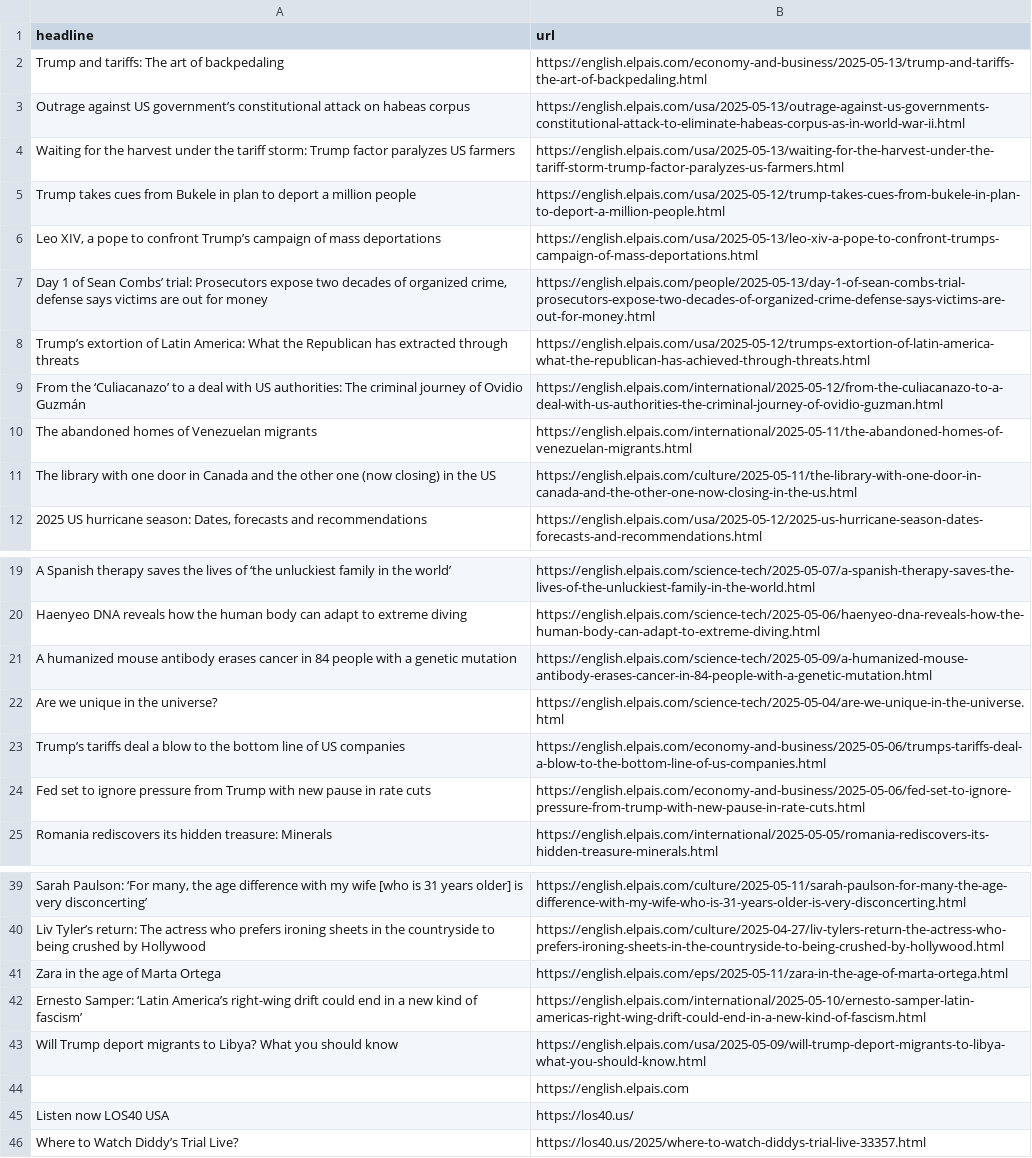
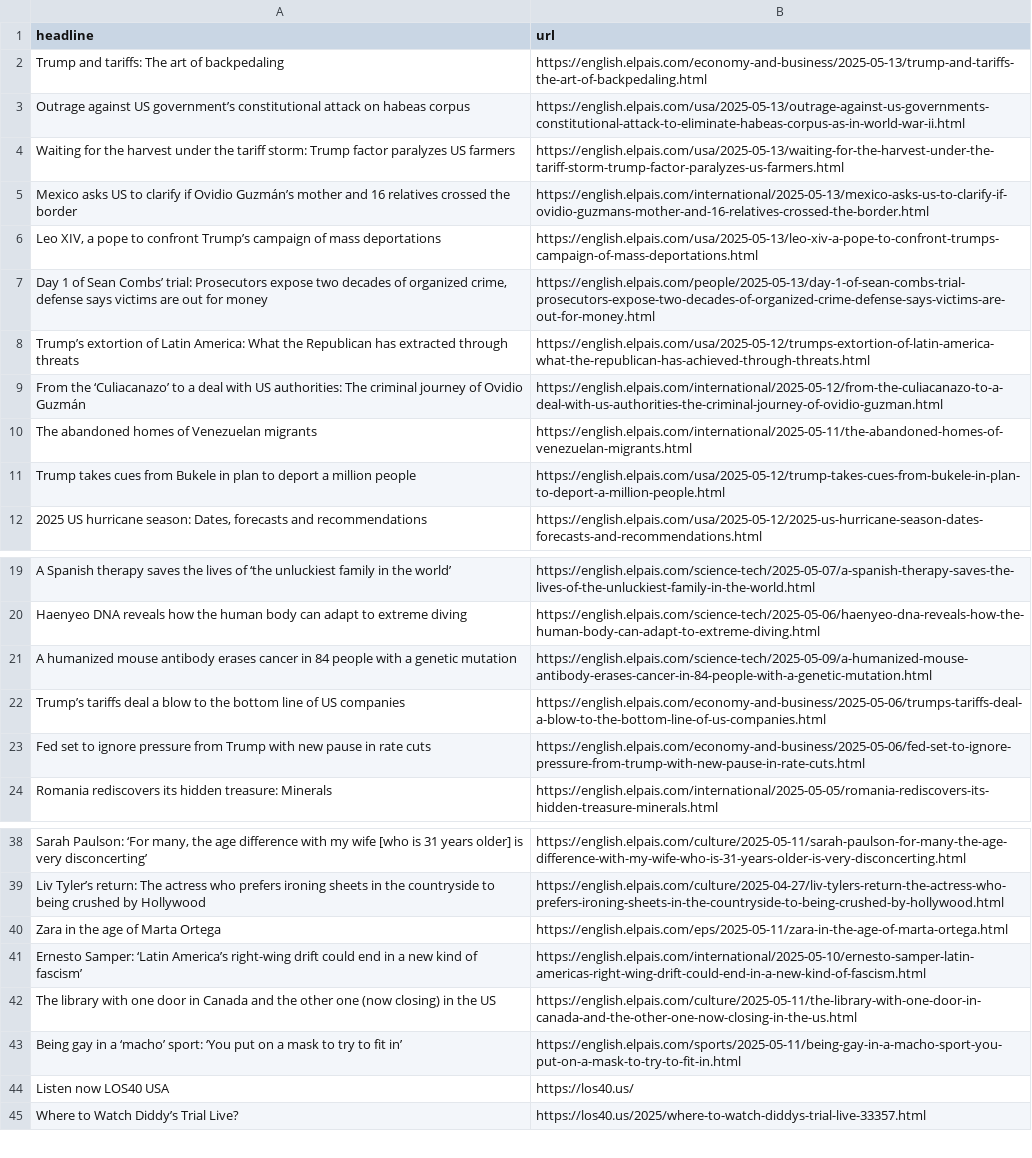
Before and after one commit to Filipe-Teles/el-pais-autoscraper, a CSV file: headlines.csv, drawn as a sheet; only a part is shown, gaps mark what is left out.

```diff
--- a/headlines.csv
+++ b/headlines.csv
@@ -4,3 +4,3 @@ Outrage against US government’s constitutional attack on habeas corpus,https:/
 Waiting for the harvest under the tariff storm: Trump factor paralyzes US farmers,https://english.elpais.com/usa/2025-05-13/waiting-for-the-harvest-under-the-tariff-storm-trump-factor-paralyzes-us-farmers.html
-Trump takes cues from Bukele in plan to deport a million people,https://english.elpais.com/usa/2025-05-12/trump-takes-cues-from-bukele-in-plan-to-deport-a-million-people.html
+Mexico asks US to clarify if Ovidio Guzmán’s mother and 16 relatives crossed the border,https://english.elpais.com/international/2025-05-13/mexico-asks-us-to-clarify-if-ovidio-guzmans-mother-and-16-relatives-crossed-the-border.html
 "Leo XIV, a pope to confront Trump’s campaign of mass deportations",https://english.elpais.com/usa/2025-05-13/leo-xiv-a-pope-to-confront-trumps-campaign-of-mass-deportations.html
@@ -10,3 +10,3 @@ From the ‘Culiacanazo’ to a deal with US authorities: The criminal journey o
 The abandoned homes of Venezuelan migrants,https://english.elpais.com/international/2025-05-11/the-abandoned-homes-of-venezuelan-migrants.html
-The library with one door in Canada and the other one (now closing) in the US,https://english.elpais.com/culture/2025-05-11/the-library-with-one-door-in-canada-and-the-other-one-now-closing-in-the-us.html
+Trump takes cues from Bukele in plan to deport a million people,https://english.elpais.com/usa/2025-05-12/trump-takes-cues-from-bukele-in-plan-to-deport-a-million-people.html
 "2025 US hurricane season: Dates, forecasts and recommendations",https://english.elpais.com/usa/2025-05-12/2025-us-hurricane-season-dates-forecasts-and-recommendations.html
@@ -21,3 +21,2 @@ Haenyeo DNA reveals how the human body can adapt to extreme diving,https://engli
 A humanized mouse antibody erases cancer in 84 people with a genetic mutation,https://english.elpais.com/science-tech/2025-05-09/a-humanized-mouse-antibody-erases-cancer-in-84-people-with-a-genetic-mutation.html
-Are we unique in the universe?,https://english.elpais.com/science-tech/2025-05-04/are-we-unique-in-the-universe.html
 Trump’s tariffs deal a blow to the bottom line of US companies,https://english.elpais.com/economy-and-business/2025-05-06/trumps-tariffs-deal-a-blow-to-the-bottom-line-of-us-companies.html
@@ -42,4 +41,4 @@ Zara in the age of Marta Ortega ,https://english.elpais.com/eps/2025-05-11/zara-
 Ernesto Samper: ‘Latin America’s right-wing drift could end in a new kind of fascism’,https://english.elpais.com/international/2025-05-10/ernesto-samper-latin-americas-right-wing-drift-could-end-in-a-new-kind-of-fascism.html
-Will Trump deport migrants to Libya? What you should know,https://english.elpais.com/usa/2025-05-09/will-trump-deport-migrants-to-libya-what-you-should-know.html
-,https://english.elpais.com
+The library with one door in Canada and the other one (now closing) in the US,https://english.elpais.com/culture/2025-05-11/the-library-with-one-door-in-canada-and-the-other-one-now-closing-in-the-us.html
+Being gay in a ‘macho’ sport: ‘You put on a mask to try to fit in’  ,https://english.elpais.com/sports/2025-05-11/being-gay-in-a-macho-sport-you-put-on-a-mask-to-try-to-fit-in.html
 Listen now LOS40 USA,https://los40.us/
```
